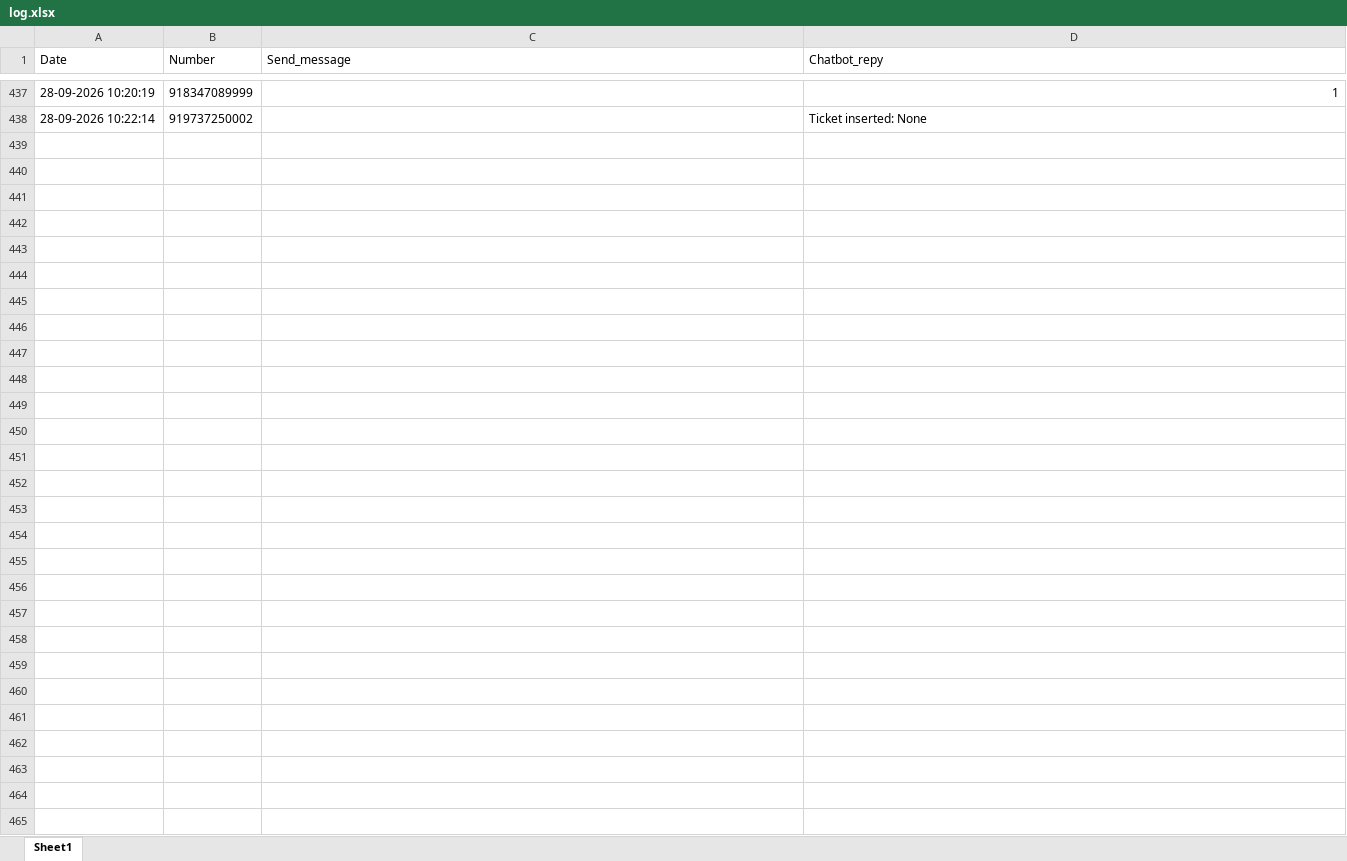
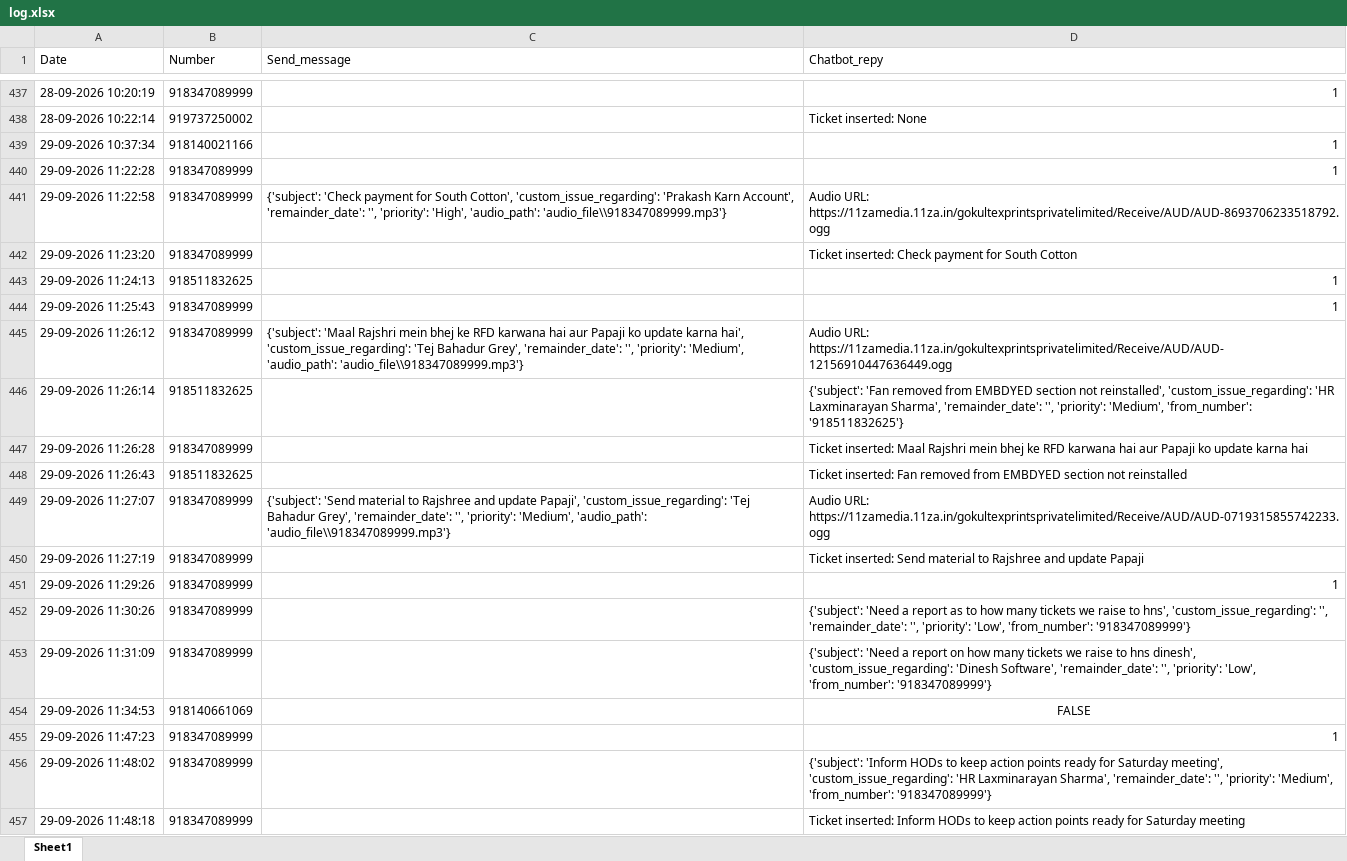
Before and after one commit to it-dineshpatil/gemini-bot, an Excel workbook: log.xlsx, sheet Sheet1, drawn as a sheet; only a part is shown, gaps mark what is left out; values as stored, in another font and other column widths than the file's, no borders; the diff covers the shown part only; the diff names each change by its address in the sheet, - before the commit and + after, or states it on an @@ line.

Commit message:
Some Report Issue Fix

```diff
--- a/log.xlsx (sheet Sheet1)
+++ b/log.xlsx (sheet Sheet1)
+row 439: 29-09-2026 10:37:34 | 918140021166 |  | 1
+row 440: 29-09-2026 11:22:28 | 918347089999 |  | 1
+row 441: 29-09-2026 11:22:58 | 918347089999 | {'subject': 'Check payment for South Cotton', 'custom_issue_regarding': 'Prakash Karn Account', 'remainder_date': '', 'priority': 'High', 'audio_path': 'audio_file\\918347089999.mp3'} | Audio URL: https://11zamedia.11za.in/gokultexprintsprivatelimited/Receive/AUD/AUD-8693706233518792.ogg
+row 442: 29-09-2026 11:23:20 | 918347089999 |  | Ticket inserted: Check payment for South Cotton
+row 443: 29-09-2026 11:24:13 | 918511832625 |  | 1
+row 444: 29-09-2026 11:25:43 | 918347089999 |  | 1
+row 445: 29-09-2026 11:26:12 | 918347089999 | {'subject': 'Maal Rajshri mein bhej ke RFD karwana hai aur Papaji ko update karna hai', 'custom_issue_regarding': 'Tej Bahadur Grey', 'remainder_date': '', 'priority': 'Medium', 'audio_path': 'audio_file\\918347089999.mp3'} | Audio URL: https://11zamedia.11za.in/gokultexprintsprivatelimited/Receive/AUD/AUD-12156910447636449.ogg
+row 446: 29-09-2026 11:26:14 | 918511832625 |  | {'subject': 'Fan removed from EMBDYED section not reinstalled', 'custom_issue_regarding': 'HR Laxminarayan Sharma', 'remainder_date': '', 'priority': 'Medium', 'from_number': '918511832625'}
+row 447: 29-09-2026 11:26:28 | 918347089999 |  | Ticket inserted: Maal Rajshri mein bhej ke RFD karwana hai aur Papaji ko update karna hai
+row 448: 29-09-2026 11:26:43 | 918511832625 |  | Ticket inserted: Fan removed from EMBDYED section not reinstalled
+row 449: 29-09-2026 11:27:07 | 918347089999 | {'subject': 'Send material to Rajshree and update Papaji', 'custom_issue_regarding': 'Tej Bahadur Grey', 'remainder_date': '', 'priority': 'Medium', 'audio_path': 'audio_file\\918347089999.mp3'} | Audio URL: https://11zamedia.11za.in/gokultexprintsprivatelimited/Receive/AUD/AUD-0719315855742233.ogg
+row 450: 29-09-2026 11:27:19 | 918347089999 |  | Ticket inserted: Send material to Rajshree and update Papaji
+row 451: 29-09-2026 11:29:26 | 918347089999 |  | 1
+row 452: 29-09-2026 11:30:26 | 918347089999 |  | {'subject': 'Need a report as to how many tickets we raise to hns', 'custom_issue_regarding': '', 'remainder_date': '', 'priority': 'Low', 'from_number': '918347089999'}
+row 453: 29-09-2026 11:31:09 | 918347089999 |  | {'subject': 'Need a report on how many tickets we raise to hns dinesh', 'custom_issue_regarding': 'Dinesh Software', 'remainder_date': '', 'priority': 'Low', 'from_number': '918347089999'}
+row 454: 29-09-2026 11:34:53 | 918140661069 |  | FALSE
+row 455: 29-09-2026 11:47:23 | 918347089999 |  | 1
+row 456: 29-09-2026 11:48:02 | 918347089999 |  | {'subject': 'Inform HODs to keep action points ready for Saturday meeting', 'custom_issue_regarding': 'HR Laxminarayan Sharma', 'remainder_date': '', 'priority': 'Medium', 'from_number': '918347089999'}
+row 457: 29-09-2026 11:48:18 | 918347089999 |  | Ticket inserted: Inform HODs to keep action points ready for Saturday meeting
```
Also changed, not shown: 10 added rows elsewhere in this sheet, 5 other files.
